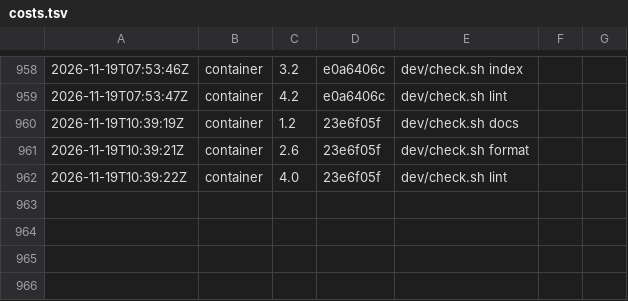
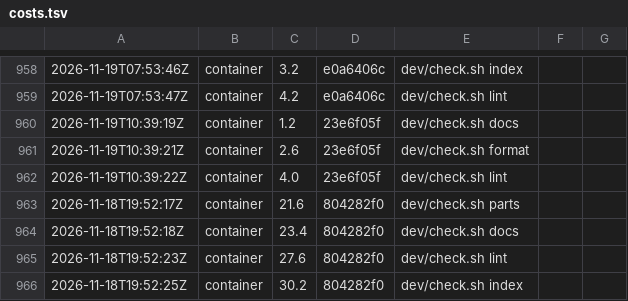
Before and after one commit to Kompismoln/o11n, a TSV file: dev/costs.tsv, drawn as a sheet; only a part is shown, gaps mark what is left out; the diff names each change by its address in the sheet, - before the commit and + after, or states it on an @@ line.

```diff
--- a/dev/costs.tsv
+++ b/dev/costs.tsv
+row 963: 2026-11-18T19:52:17Z | container | 21.6 | 804282f0 | dev/check.sh parts
+row 964: 2026-11-18T19:52:18Z | container | 23.4 | 804282f0 | dev/check.sh docs
+row 965: 2026-11-18T19:52:23Z | container | 27.6 | 804282f0 | dev/check.sh lint
+row 966: 2026-11-18T19:52:25Z | container | 30.2 | 804282f0 | dev/check.sh index
```
Also changed, not shown: 4 other files.
